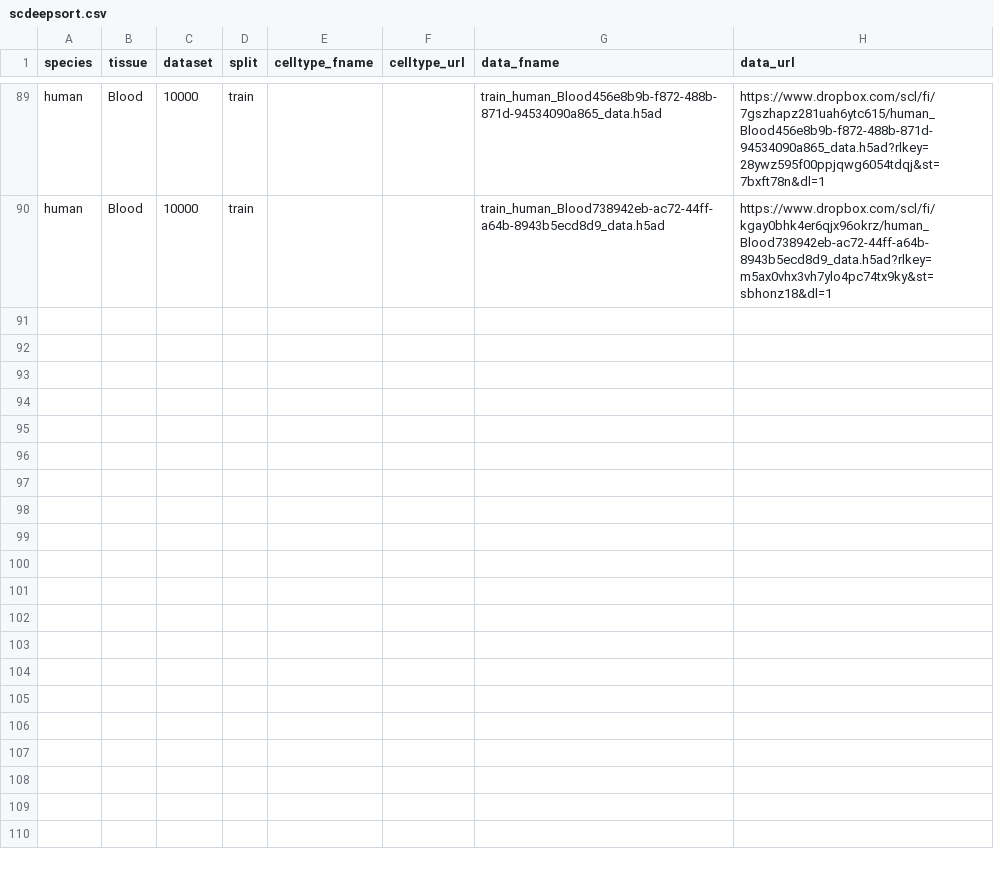
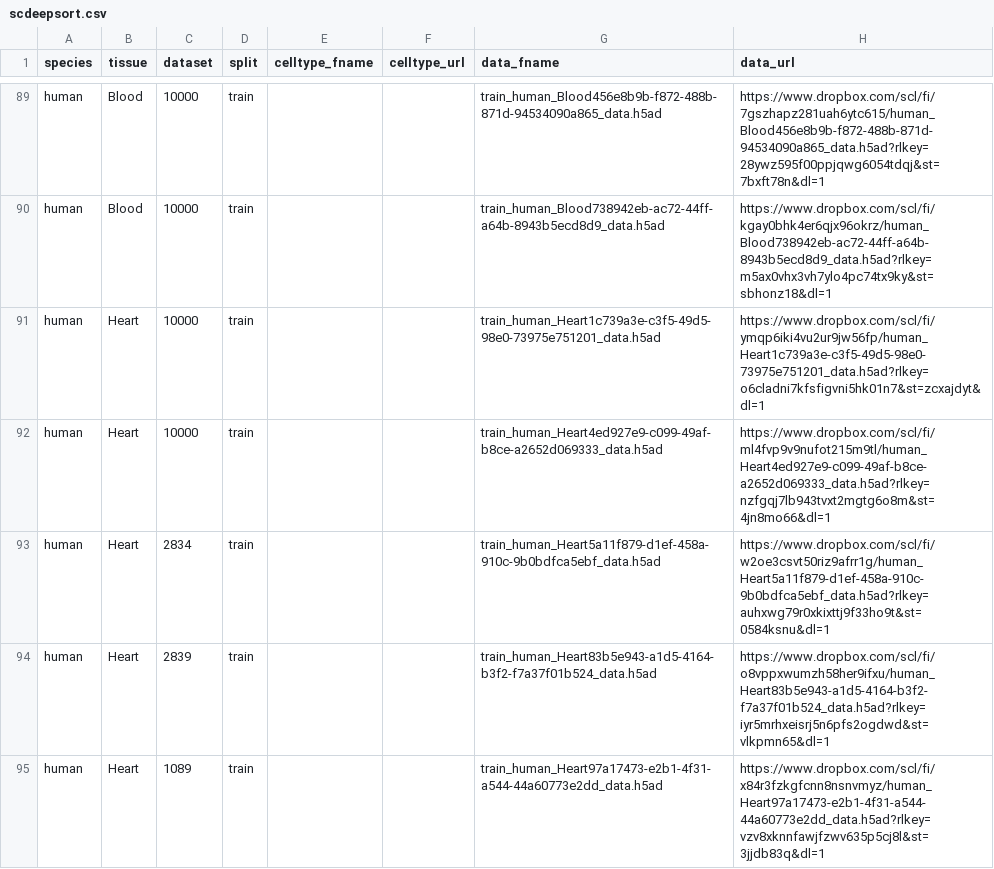
Before and after one commit to OmicsML/dance, a CSV file: dance/metadata/scdeepsort.csv, drawn as a sheet; only a part is shown, gaps mark what is left out; the diff covers the shown part only.

Commit message:
minor

```diff
--- a/dance/metadata/scdeepsort.csv
+++ b/dance/metadata/scdeepsort.csv
@@ -90 +90,6 @@ human,Blood,10000,train,,,train_human_Blood456e8b9b-f872-488b-871d-94534090a865_
 human,Blood,10000,train,,,train_human_Blood738942eb-ac72-44ff-a64b-8943b5ecd8d9_data.h5ad,https://www.dropbox.com/scl/fi/kgay0bhk4er6qjx96okrz/human_Blood738942eb-ac72-44ff-a64b-8943b5ecd8d9_data.h5ad?rlkey=m5ax0vhx3vh7ylo4pc74tx9ky&st=sbhonz18&dl=1
+human,Heart,10000,train,,,train_human_Heart1c739a3e-c3f5-49d5-98e0-73975e751201_data.h5ad,https://www.dropbox.com/scl/fi/ymqp6iki4vu2ur9jw56fp/human_Heart1c739a3e-c3f5-49d5-98e0-73975e751201_data.h5ad?rlkey=o6cladni7kfsfigvni5hk01n7&st=zcxajdyt&dl=1
+human,Heart,10000,train,,,train_human_Heart4ed927e9-c099-49af-b8ce-a2652d069333_data.h5ad,https://www.dropbox.com/scl/fi/ml4fvp9v9nufot215m9tl/human_Heart4ed927e9-c099-49af-b8ce-a2652d069333_data.h5ad?rlkey=nzfgqj7lb943tvxt2mgtg6o8m&st=4jn8mo66&dl=1
+human,Heart,2834,train,,,train_human_Heart5a11f879-d1ef-458a-910c-9b0bdfca5ebf_data.h5ad,https://www.dropbox.com/scl/fi/w2oe3csvt50riz9afrr1g/human_Heart5a11f879-d1ef-458a-910c-9b0bdfca5ebf_data.h5ad?rlkey=auhxwg79r0xkixttj9f33ho9t&st=0584ksnu&dl=1
+human,Heart,2839,train,,,train_human_Heart83b5e943-a1d5-4164-b3f2-f7a37f01b524_data.h5ad,https://www.dropbox.com/scl/fi/o8vppxwumzh58her9ifxu/human_Heart83b5e943-a1d5-4164-b3f2-f7a37f01b524_data.h5ad?rlkey=iyr5mrhxeisrj5n6pfs2ogdwd&st=vlkpmn65&dl=1
+human,Heart,1089,train,,,train_human_Heart97a17473-e2b1-4f31-a544-44a60773e2dd_data.h5ad,https://www.dropbox.com/scl/fi/x84r3fzkgfcnn8nsnvmyz/human_Heart97a17473-e2b1-4f31-a544-44a60773e2dd_data.h5ad?rlkey=vzv8xknnfawjfzwv635p5cj8l&st=3jjdb83q&dl=1
```
Also changed, not shown: 15 added rows elsewhere in this file.
